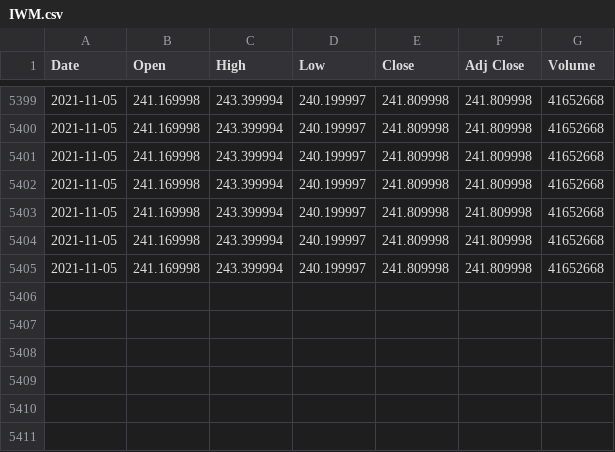
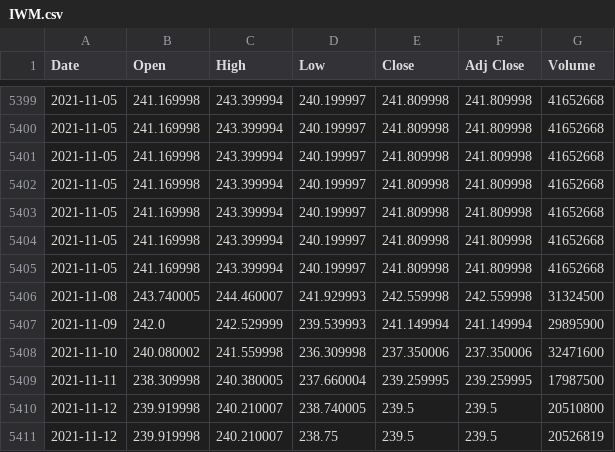
Before and after one commit to Kemoel/OptionsBacktesterOptimizer, a CSV file: historical_data/1day/IWM.csv, drawn as a sheet; only a part is shown, gaps mark what is left out; the diff names each change by its address in the sheet, - before the commit and + after, or states it on an @@ line.

```diff
--- a/historical_data/1day/IWM.csv
+++ b/historical_data/1day/IWM.csv
+row 5406: 2021-11-08 | 243.740005 | 244.460007 | 241.929993 | 242.559998 | 242.559998 | 31324500
+row 5407: 2021-11-09 | 242.0 | 242.529999 | 239.539993 | 241.149994 | 241.149994 | 29895900
+row 5408: 2021-11-10 | 240.080002 | 241.559998 | 236.309998 | 237.350006 | 237.350006 | 32471600
+row 5409: 2021-11-11 | 238.309998 | 240.380005 | 237.660004 | 239.259995 | 239.259995 | 17987500
+row 5410: 2021-11-12 | 239.919998 | 240.210007 | 238.740005 | 239.5 | 239.5 | 20510800
+row 5411: 2021-11-12 | 239.919998 | 240.210007 | 238.75 | 239.5 | 239.5 | 20526819
```
Also changed, not shown: historical_data/1day/BTC-USD.csv, historical_data/1day/DIA.csv, 18 other files.
